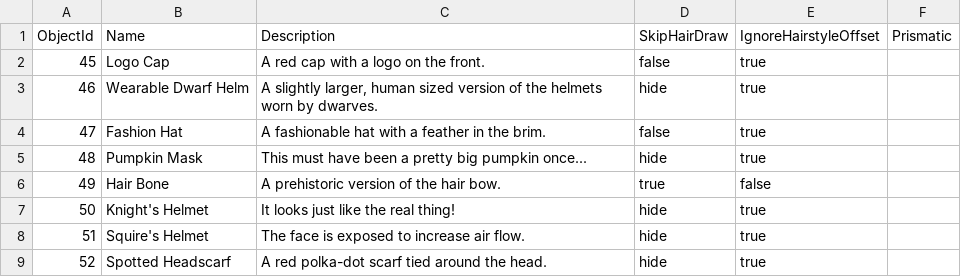
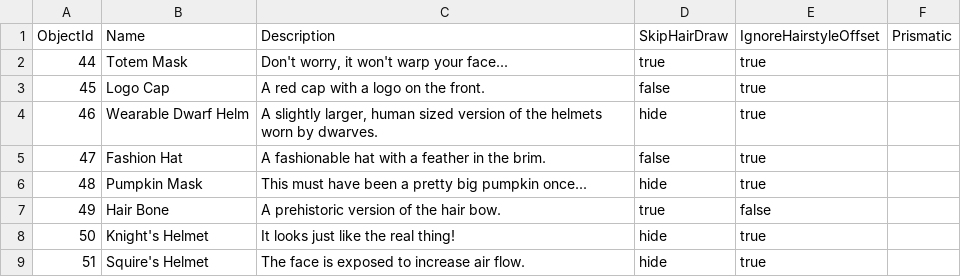
Before and after one commit to aftonsteps/rdew, a CSV file: data-raw/files/Hats.csv, drawn as a sheet; only a part is shown; the shorter side is filled out with more unchanged rows.

```diff
--- a/data-raw/files/Hats.csv
+++ b/data-raw/files/Hats.csv
@@ -1,2 +1,3 @@
 "ObjectId","Name","Description","SkipHairDraw","IgnoreHairstyleOffset","Prismatic"
+"44","Totem Mask","Don't worry, it won't warp your face...","true","true"," "
 "45","Logo Cap","A red cap with a logo on the front.","false","true"," "
```
Also changed, not shown: data-raw/files/Big Craftables.csv, data-raw/files/Crops.csv, 14 other files.
